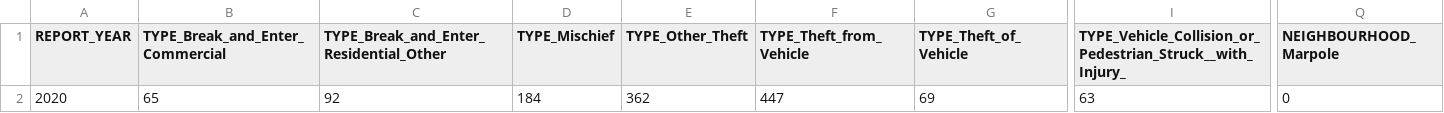
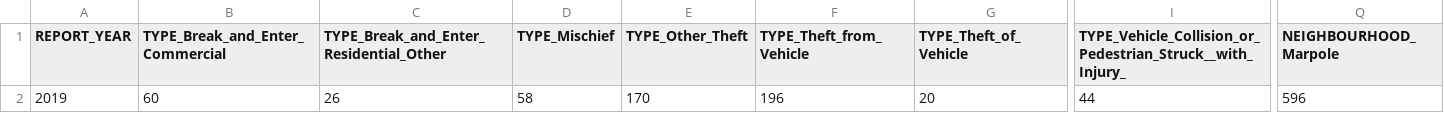
Before and after one commit to Jaleed96/home-value-predictor, a CSV file: model/input.csv, drawn as a sheet; only a part is shown, gaps mark what is left out; the diff covers the shown part only; the diff names each change by its address in the sheet, - before the commit and + after, or states it on an @@ line.

```diff
--- a/model/input.csv
+++ b/model/input.csv
-A2 (REPORT_YEAR): 2020
+A2 (REPORT_YEAR): 2019
-B2 (TYPE_Break_and_Enter_Commercial): 65
+B2 (TYPE_Break_and_Enter_Commercial): 60
-C2: 92
+C2: 26
-D2 (TYPE_Mischief): 184
+D2 (TYPE_Mischief): 58
-E2 (TYPE_Other_Theft): 362
+E2 (TYPE_Other_Theft): 170
-F2 (TYPE_Theft_from_Vehicle): 447
+F2 (TYPE_Theft_from_Vehicle): 196
-G2 (TYPE_Theft_of_Vehicle): 69
+G2 (TYPE_Theft_of_Vehicle): 20
-I2: 63
+I2: 44
-Q2 (NEIGHBOURHOOD_Marpole): 0
+Q2 (NEIGHBOURHOOD_Marpole): 596
```
Also changed, not shown: 7 edited cells elsewhere in this file, 3 other files.
